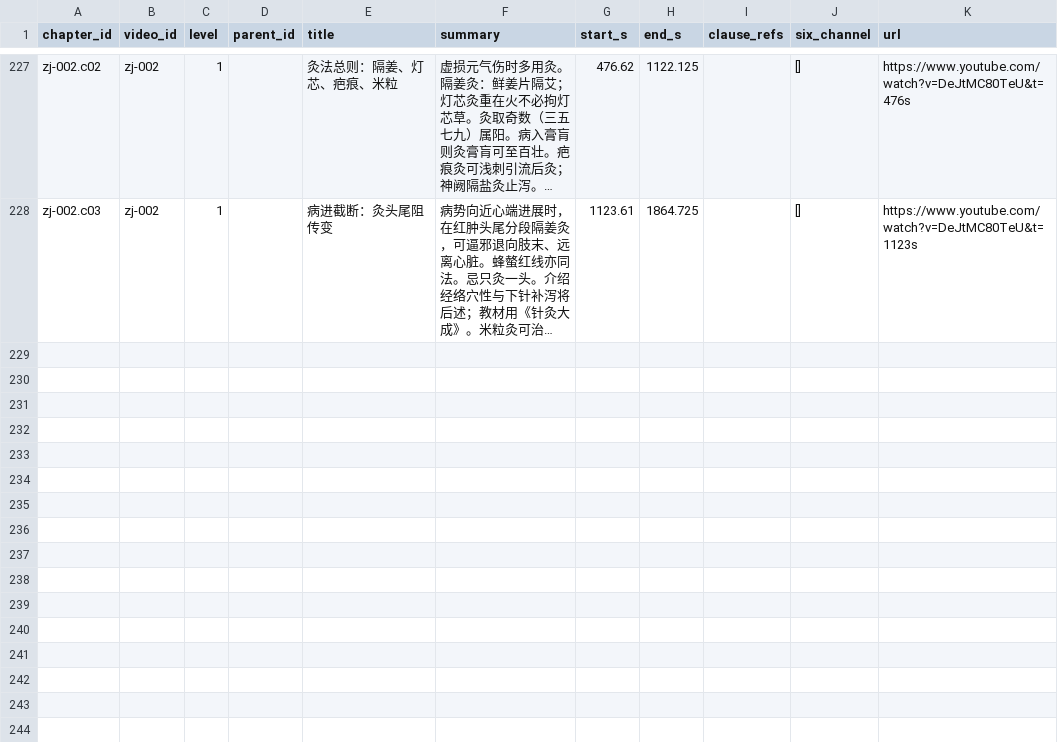
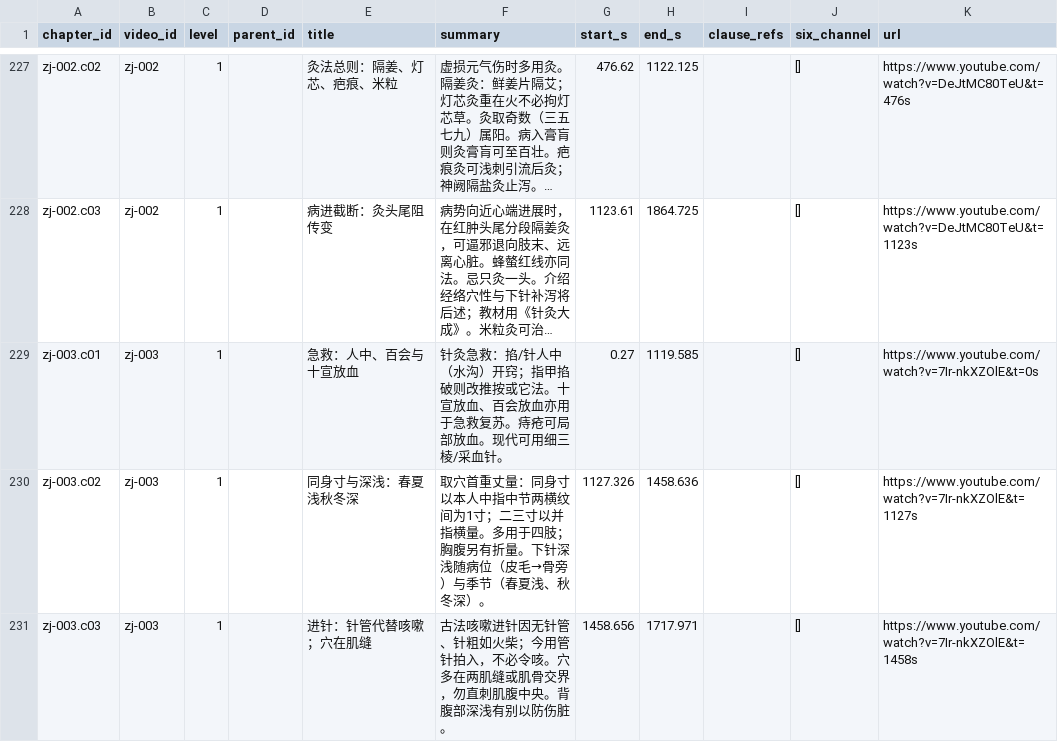
Before and after one commit to China-li-bai/tcm-video-kb, a CSV file: data/knowledge/_index/chapters.csv, drawn as a sheet; only a part is shown, gaps mark what is left out; long unchanged cells end in …; the diff names each change by its address in the sheet, - before the commit and + after, or states it on an @@ line.

```diff
--- a/data/knowledge/_index/chapters.csv
+++ b/data/knowledge/_index/chapters.csv
+row 229: zj-003.c01 | zj-003 | 1 |  | 急救：人中、百会与十宣放血 | 针灸急救：掐/针人中（水沟）开窍；指甲掐破则改推按或它法。十宣放血、百会放血亦用于急救复苏。痔疮可局部放血。现代可用细三棱/采血针。 | 0.27 | 1119.585 |  | [] | https://www.youtube.com/watch?v=7Ir-nkXZOlE&t=0s
+row 230: zj-003.c02 | zj-003 | 1 |  | 同身寸与深浅：春夏浅秋冬深 | 取穴首重丈量：同身寸以本人中指中节两横纹间为1寸；二三寸以并指横量。多用于四肢；胸腹另有折量。下针深浅随病位（皮毛→骨旁）与季节（春夏浅、秋冬深）。 | 1127.326 | 1458.636 |  | [] | https://www.youtube.com/watch?v=7Ir-nkXZOlE&t=1127s
+row 231: zj-003.c03 | zj-003 | 1 |  | 进针：针管代替咳嗽；穴在肌缝 | 古法咳嗽进针因无针管、针粗如火柴；今用管针拍入，不必令咳。穴多在两肌缝或肌骨交界，勿直刺肌腹中央。背腹部深浅有别以防伤脏。 | 1458.656 | 1717.971 |  | [] | https://www.youtube.com/watch?v=7Ir-nkXZOlE&t=1458s
```
Also changed, not shown: data/knowledge/_index/entities.csv, data/knowledge/_index/knowledge_points.csv, 8 other files.
